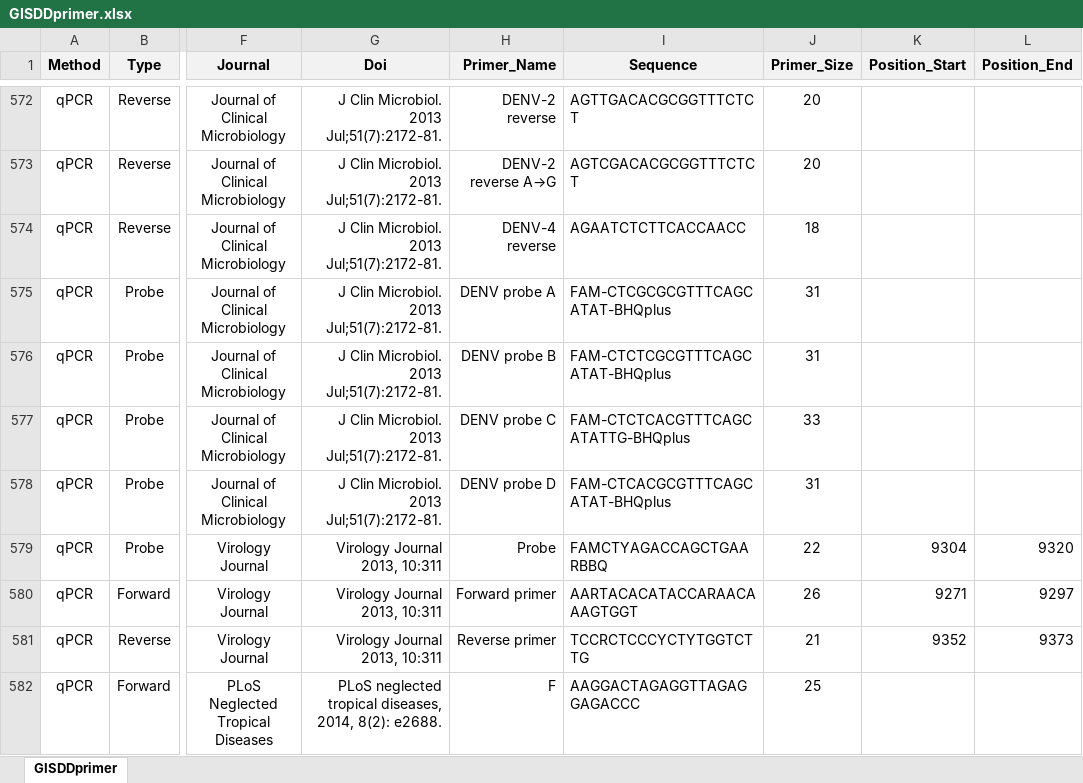
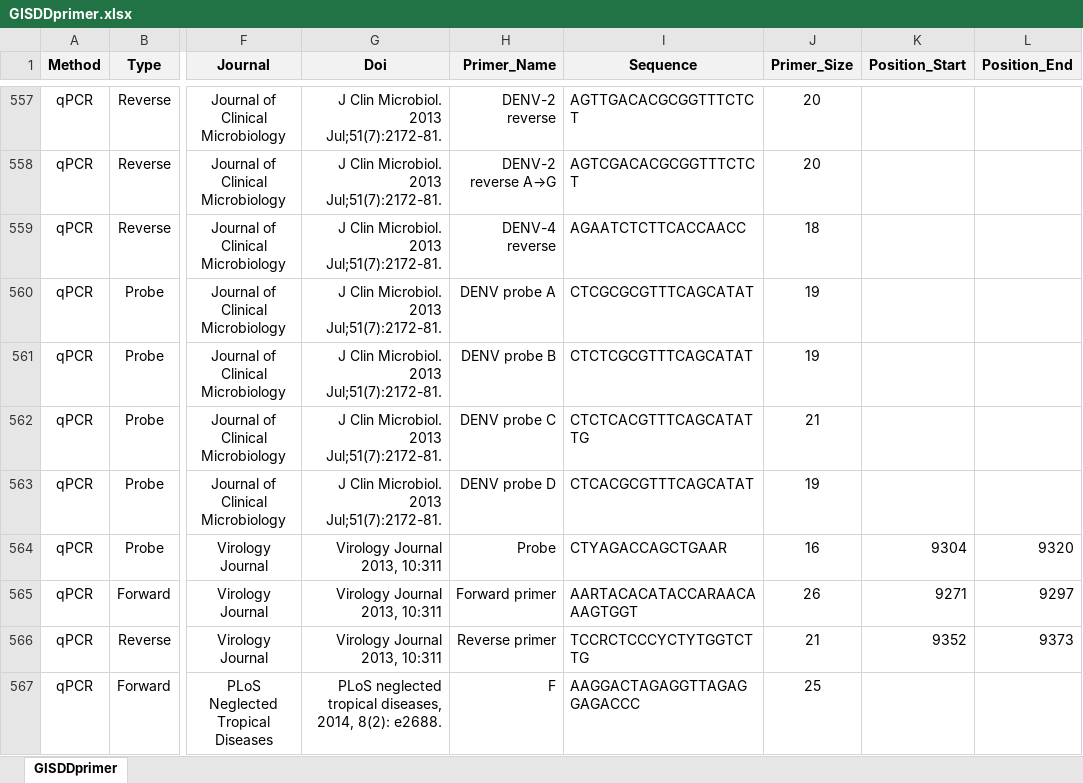
Before and after one commit to GuoXiang9399/GISDDrPrimer, an Excel workbook: Data/GISDDprimer.xlsx, sheet GISDDprimer, drawn as a sheet; only a part is shown, gaps mark what is left out; values as stored, in another font and other column widths than the file's, no borders; addresses are those after the commit; the diff covers the shown part only; the diff names each change by its address in the sheet, - before the commit and + after, or states it on an @@ line.

Commit message:
Update GISDDprimer.xlsx

```diff
--- a/Data/GISDDprimer.xlsx (sheet GISDDprimer)
+++ b/Data/GISDDprimer.xlsx (sheet GISDDprimer)
-I560 (Sequence): FAM-CTCGCGCGTTTCAGCATAT-BHQplus
+I560 (Sequence): CTCGCGCGTTTCAGCATAT
-J560:J561 (Primer_Size): 31
+J560:J561 (Primer_Size): 19
-I561 (Sequence): FAM-CTCTCGCGTTTCAGCATAT-BHQplus
+I561 (Sequence): CTCTCGCGTTTCAGCATAT
-I562 (Sequence): FAM-CTCTCACGTTTCAGCATATTG-BHQplus
+I562 (Sequence): CTCTCACGTTTCAGCATATTG
-J562 (Primer_Size): 33
+J562 (Primer_Size): 21
-I563 (Sequence): FAM-CTCACGCGTTTCAGCATAT-BHQplus
+I563 (Sequence): CTCACGCGTTTCAGCATAT
-J563 (Primer_Size): 31
+J563 (Primer_Size): 19
-I564 (Sequence): FAMCTYAGACCAGCTGAARBBQ
+I564 (Sequence): CTYAGACCAGCTGAAR
-J564 (Primer_Size): 22
+J564 (Primer_Size): 16
```
Also changed, not shown: 17 removed rows and 247 edited cells elsewhere in this sheet, formulas that keep their value.
